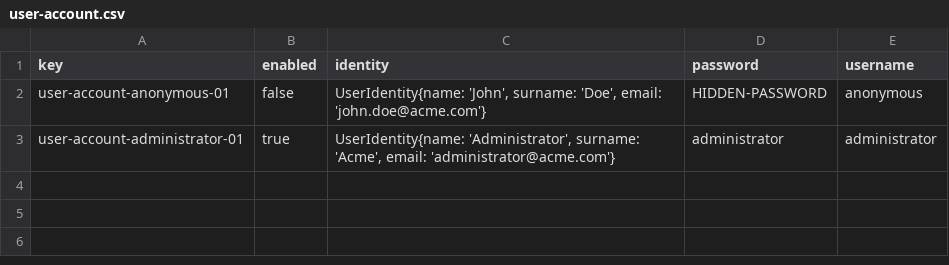
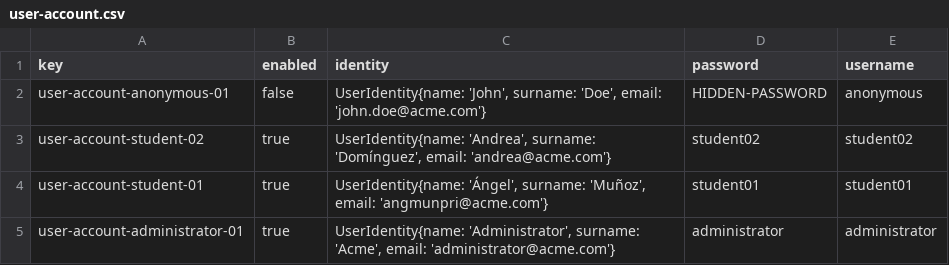
Before and after one commit to adrrf/acme-life-long-learning, a CSV file: src/main/webapp/WEB-INF/resources/initial-data/user-account.csv, drawn as a sheet.

Commit message:
feat(d2-s2): Populated initial student

```diff
--- a/src/main/webapp/WEB-INF/resources/initial-data/user-account.csv
+++ b/src/main/webapp/WEB-INF/resources/initial-data/user-account.csv
@@ -2,2 +2,4 @@ key,enabled,identity,password,username
 user-account-anonymous-01,false,"UserIdentity{name: 'John', surname: 'Doe', email: 'john.doe@acme.com'}",HIDDEN-PASSWORD,anonymous
+user-account-student-02,true,"UserIdentity{name: 'Andrea', surname: 'Domínguez', email: 'andrea@acme.com'}",student02,student02
+user-account-student-01,true,"UserIdentity{name: 'Ángel', surname: 'Muñoz', email: 'angmunpri@acme.com'}",student01,student01
 user-account-administrator-01,true,"UserIdentity{name: 'Administrator', surname: 'Acme', email: 'administrator@acme.com'}",administrator,administrator
```
Also changed, not shown: 1 other file.
